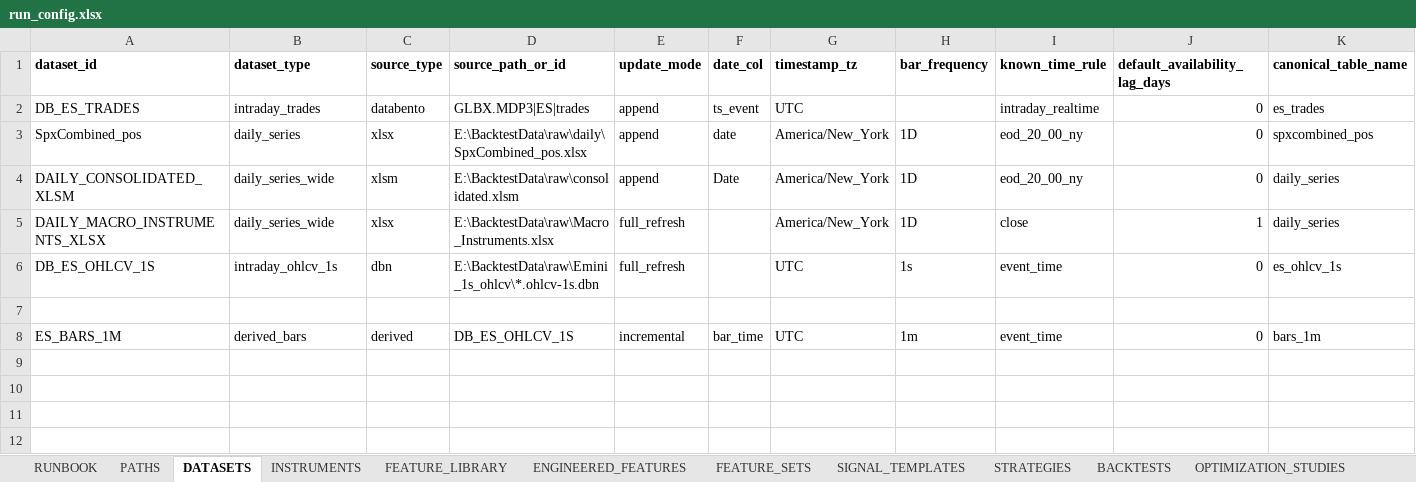
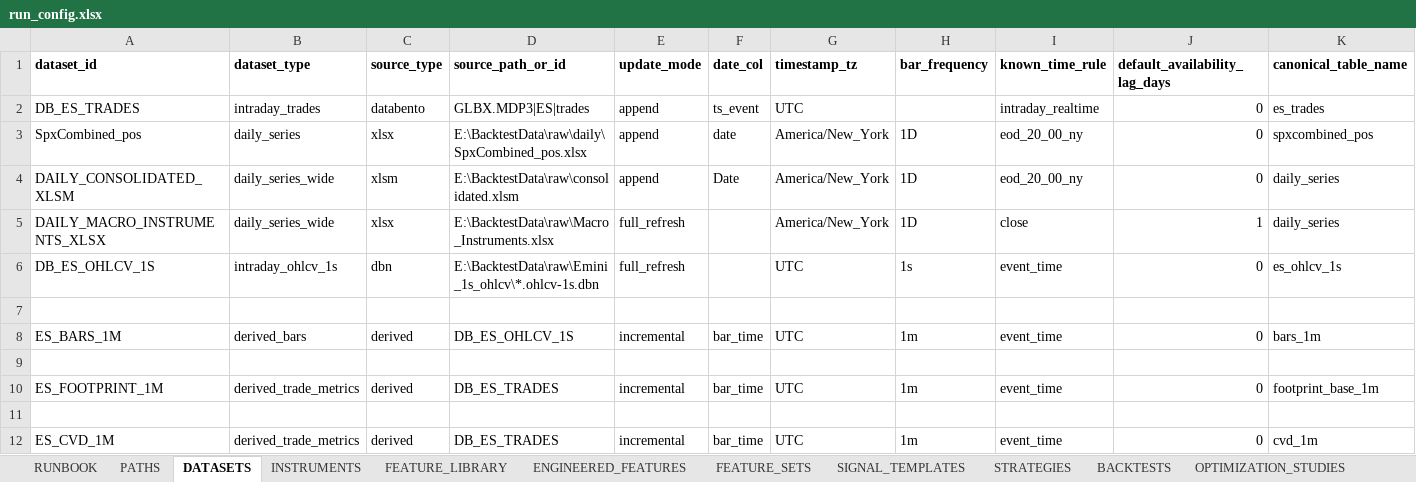
Before and after one commit to pcashcroft/backtest, an Excel workbook: config/run_config.xlsx, sheet DATASETS, drawn as a sheet; only a part is shown; values as stored, in another font and other column widths than the file's, no borders; rows hold the shown columns only; the diff names each change by its address in the sheet, - before the commit and + after, or states it on an @@ line.

```diff
--- a/config/run_config.xlsx (sheet DATASETS)
+++ b/config/run_config.xlsx (sheet DATASETS)
+row 9: (empty)
+row 10: ES_FOOTPRINT_1M | derived_trade_metrics | derived | DB_ES_TRADES | incremental | bar_time | UTC | 1m | event_time | 0 | footprint_base_1m
+row 11: (empty)
+row 12: ES_CVD_1M | derived_trade_metrics | derived | DB_ES_TRADES | incremental | bar_time | UTC | 1m | event_time | 0 | cvd_1m
```
Also changed, not shown: 2 other files.
